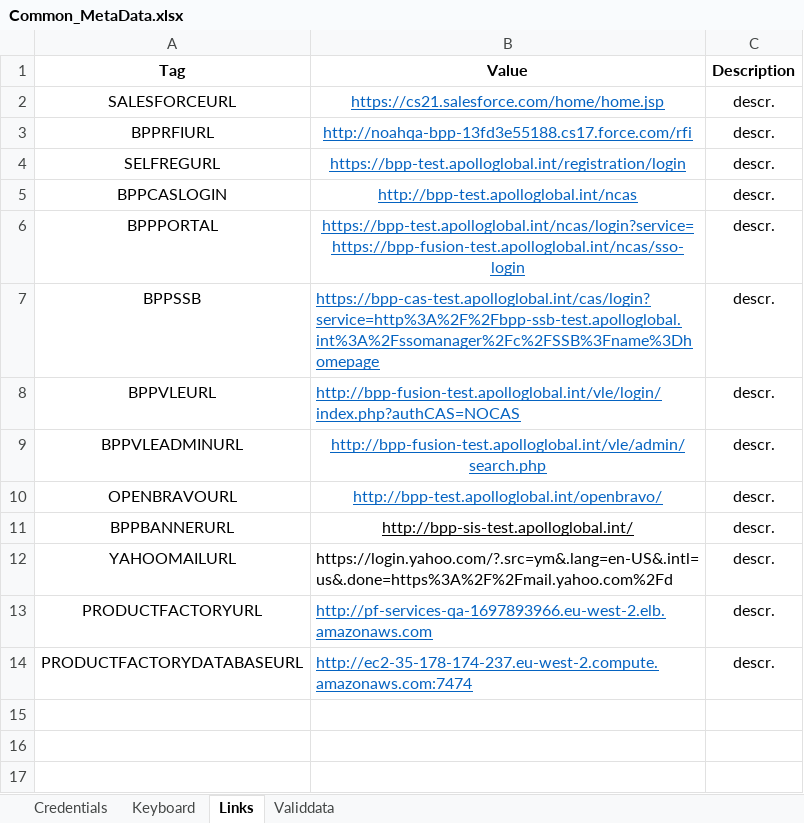
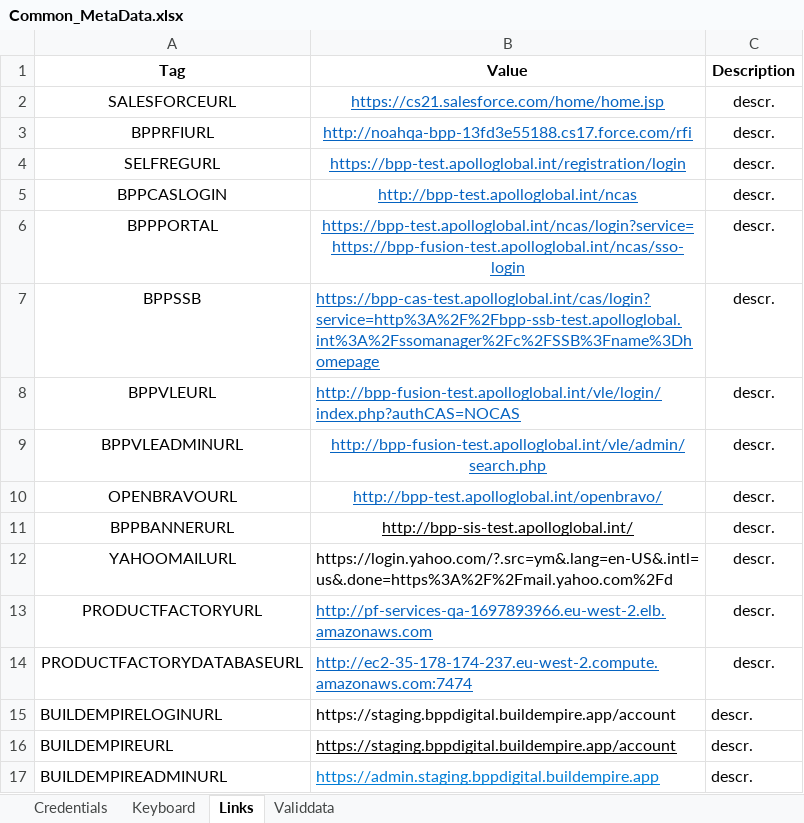
Before and after one commit to LevviathaN/TSrepo, an Excel workbook: src/main/resources/data/bpp/keywords.metadata/metadata/Common_MetaData.xlsx, sheet Links, drawn as a sheet; values as stored, in another font and other column widths than the file's, no borders; the diff names each change by its address in the sheet, - before the commit and + after, or states it on an @@ line.

```diff
--- a/src/main/resources/data/bpp/keywords.metadata/metadata/Common_MetaData.xlsx (sheet Links)
+++ b/src/main/resources/data/bpp/keywords.metadata/metadata/Common_MetaData.xlsx (sheet Links)
+row 15: BUILDEMPIRELOGINURL | https://staging.bppdigital.buildempire.app/account | descr.
+row 16: BUILDEMPIREURL | https://staging.bppdigital.buildempire.app/account | descr.
+row 17: BUILDEMPIREADMINURL | https://admin.staging.bppdigital.buildempire.app | descr.
```
Also changed, not shown: 11 other files.
